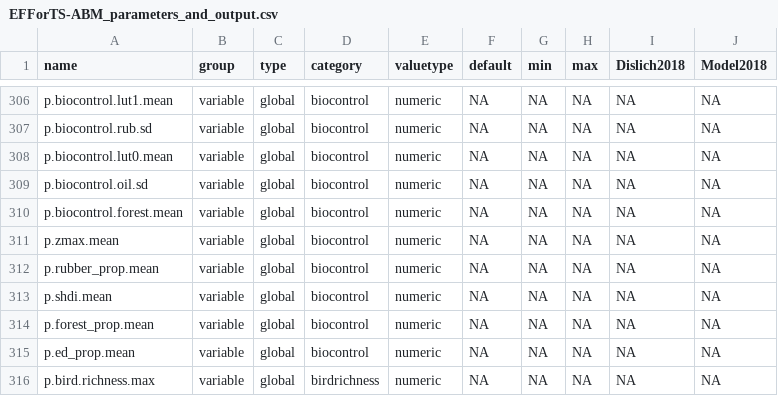
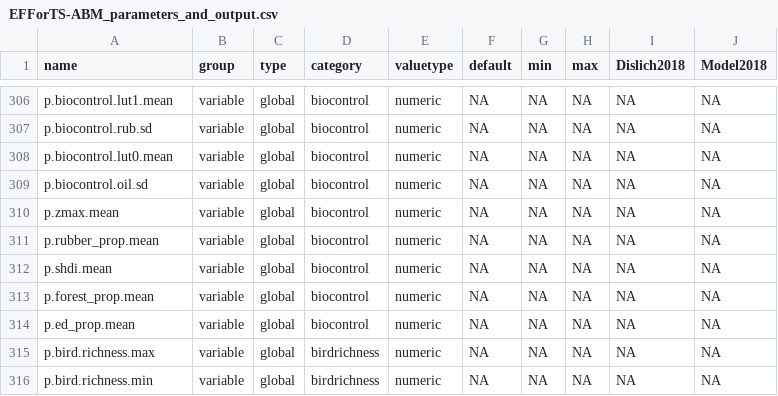
Before and after one commit to EFForTS-B10/Refforts, a CSV file: data_raw/EFForTS-ABM_parameters_and_output.csv, drawn as a sheet; only a part is shown, gaps mark what is left out; the shorter side is filled out with more unchanged rows.

Commit message:
deleted p.biocontrol.forest.mean also in Refforts

```diff
--- a/data_raw/EFForTS-ABM_parameters_and_output.csv
+++ b/data_raw/EFForTS-ABM_parameters_and_output.csv
@@ -309,3 +309,2 @@ p.biocontrol.lut0.mean,variable,global,biocontrol,numeric,NA,NA,NA,NA,NA
 p.biocontrol.oil.sd,variable,global,biocontrol,numeric,NA,NA,NA,NA,NA
-p.biocontrol.forest.mean,variable,global,biocontrol,numeric,NA,NA,NA,NA,NA
 p.zmax.mean,variable,global,biocontrol,numeric,NA,NA,NA,NA,NA
```
Also changed, not shown: 1 other file.
